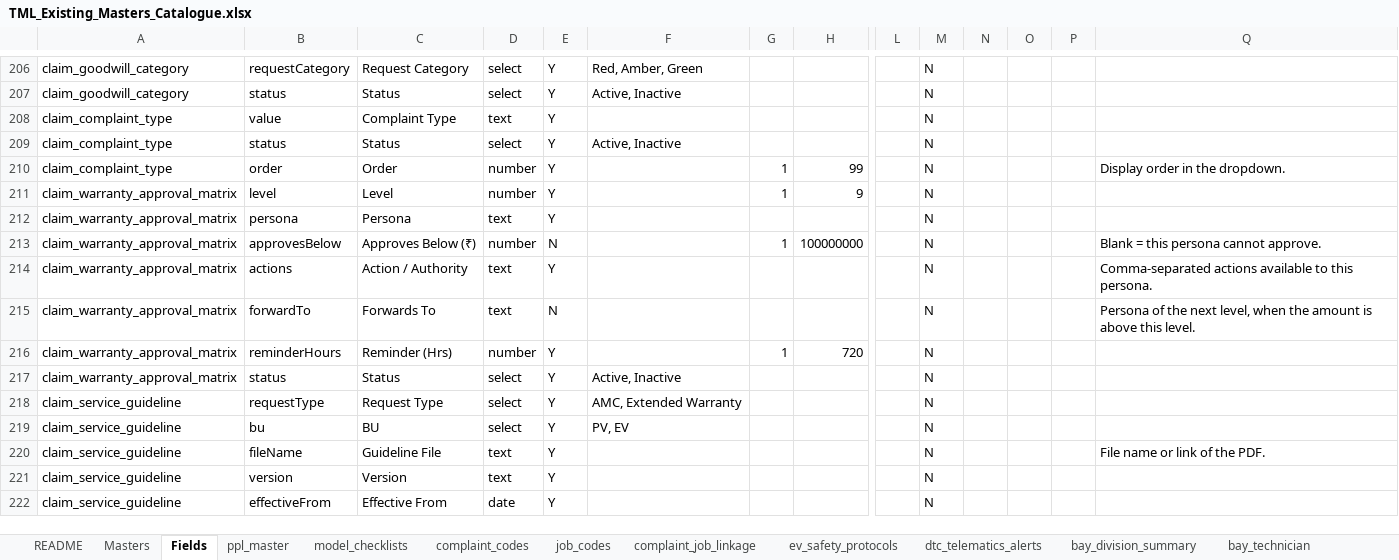
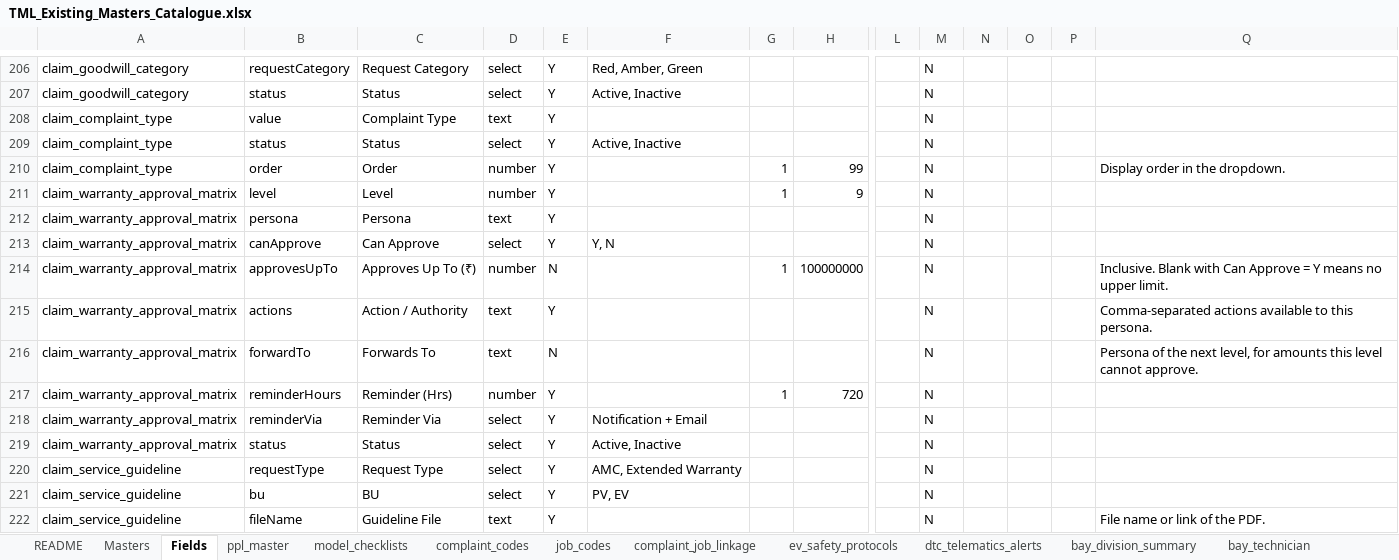
Before and after one commit to vineethhari-ctrl/TML-Journey-and-Admin, an Excel workbook: docs/templates/TML_Existing_Masters_Catalogue.xlsx, sheet Fields, drawn as a sheet; only a part is shown, gaps mark what is left out; the shorter side is filled out with more unchanged rows; values as stored, in another font and other column widths than the file's, no borders; addresses are those after the commit; rows hold the shown columns only; the diff names each change by its address in the sheet, - before the commit and + after, or states it on an @@ line.

```diff
--- a/docs/templates/TML_Existing_Masters_Catalogue.xlsx (sheet Fields)
+++ b/docs/templates/TML_Existing_Masters_Catalogue.xlsx (sheet Fields)
+row 213: claim_warranty_approval_matrix | canApprove | Can Approve | select | Y | Y, N |  |  |  | N
-B214: approvesBelow
+B214: approvesUpTo
-C214: Approves Below (₹)
+C214: Approves Up To (₹)
-Q214: Blank = this persona cannot approve.
+Q214: Inclusive. Blank with Can Approve = Y means no upper limit.
-Q216: …next level, when the amount is above this level.
+Q216: …next level, for amounts this level cannot approve.
+row 218: claim_warranty_approval_matrix | reminderVia | Reminder Via | select | Y | Notification + Email |  |  |  | N
```
Also changed, not shown: sheet claim_warranty_approval_matrix, sheet Masters, docs/templates/TML_Smart_Excel_Template.xlsx, public/downloads/TML_Existing_Masters_Catalogue.xlsx, 7 other files.
